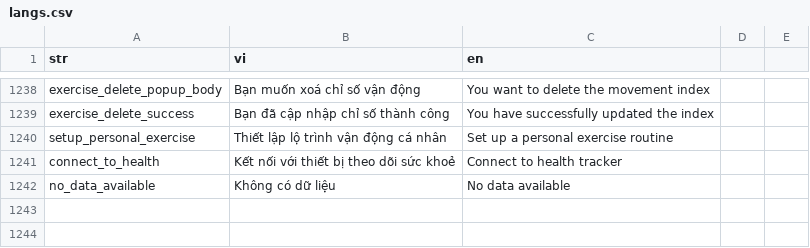
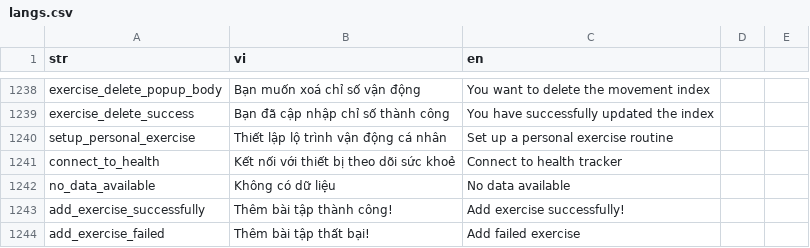
Before and after one commit to diab-machine-2/diab-flutter-mobile, a CSV file: lib/res/translations/langs.csv, drawn as a sheet; only a part is shown, gaps mark what is left out.

Commit message:
change popup add exercise success

```diff
--- a/lib/res/translations/langs.csv
+++ b/lib/res/translations/langs.csv
@@ -1244 +1244,3 @@ connect_to_health,"Kết nối với thiết bị theo dõi sức khoẻ","Conne
 no_data_available,"Không có dữ liệu","No data available",
+add_exercise_successfully,"Thêm bài tập thành công!","Add exercise successfully!",
+add_exercise_failed,"Thêm bài tập thất bại!","Add failed exercise",
```
Also changed, not shown: 2 other files.
